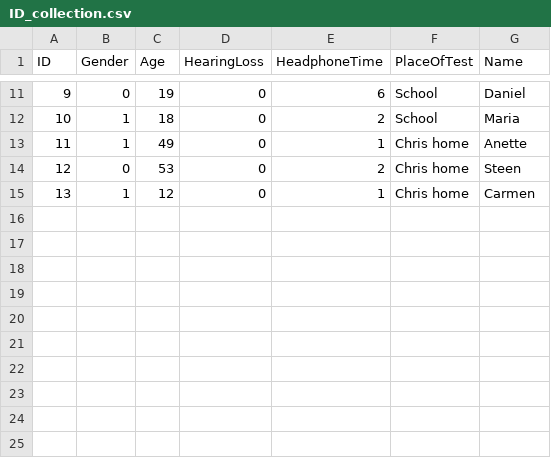
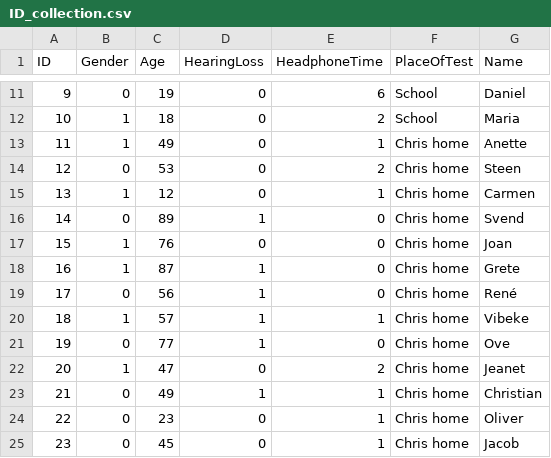
Before and after one commit to dendersen/hearing-test-data-Collection-and-Processing, a CSV file: Data/ID_collection.csv, drawn as a sheet; only a part is shown, gaps mark what is left out; the diff names each change by its address in the sheet, - before the commit and + after, or states it on an @@ line.

Commit message:
Familie test done

```diff
--- a/Data/ID_collection.csv
+++ b/Data/ID_collection.csv
+row 16: 14 | 0 | 89 | 1 | 0 | Chris home | Svend
+row 17: 15 | 1 | 76 | 0 | 0 | Chris home | Joan
+row 18: 16 | 1 | 87 | 1 | 0 | Chris home | Grete
+row 19: 17 | 0 | 56 | 1 | 0 | Chris home | René
+row 20: 18 | 1 | 57 | 1 | 1 | Chris home | Vibeke
+row 21: 19 | 0 | 77 | 1 | 0 | Chris home | Ove
+row 22: 20 | 1 | 47 | 0 | 2 | Chris home | Jeanet
+row 23: 21 | 0 | 49 | 1 | 1 | Chris home | Christian
+row 24: 22 | 0 | 23 | 0 | 1 | Chris home | Oliver
+row 25: 23 | 0 | 45 | 0 | 1 | Chris home | Jacob
```
Also changed, not shown: 2 other files.
